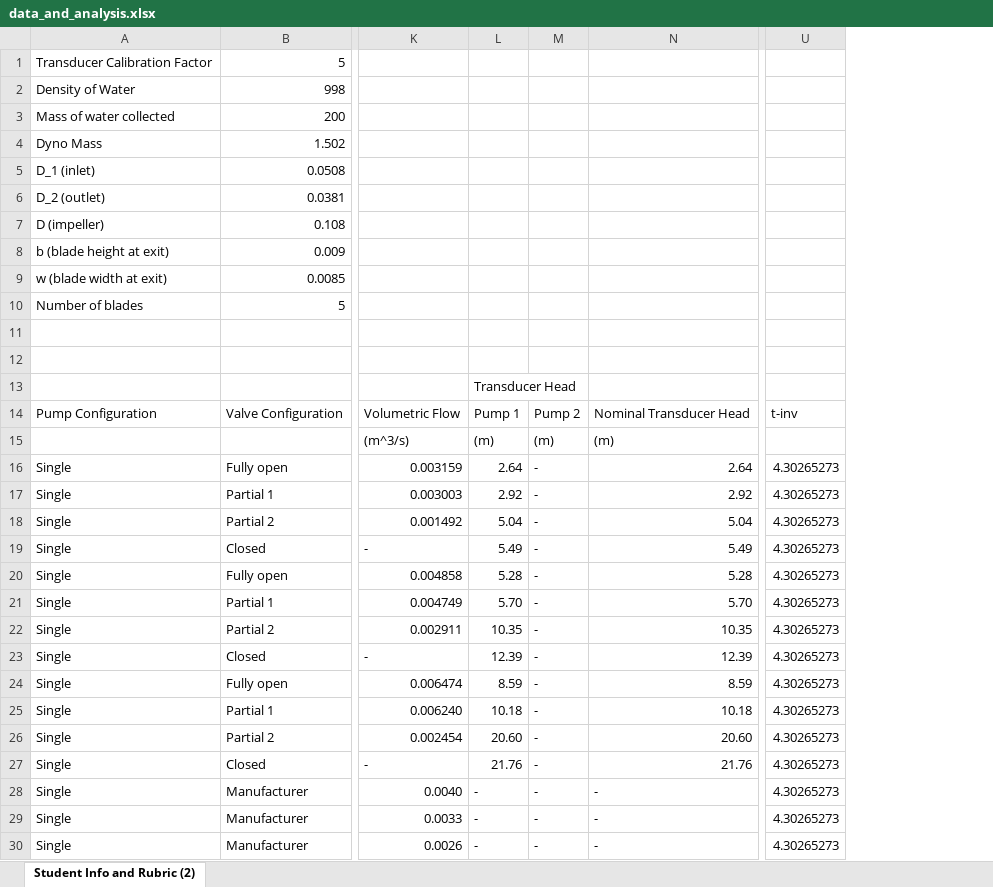
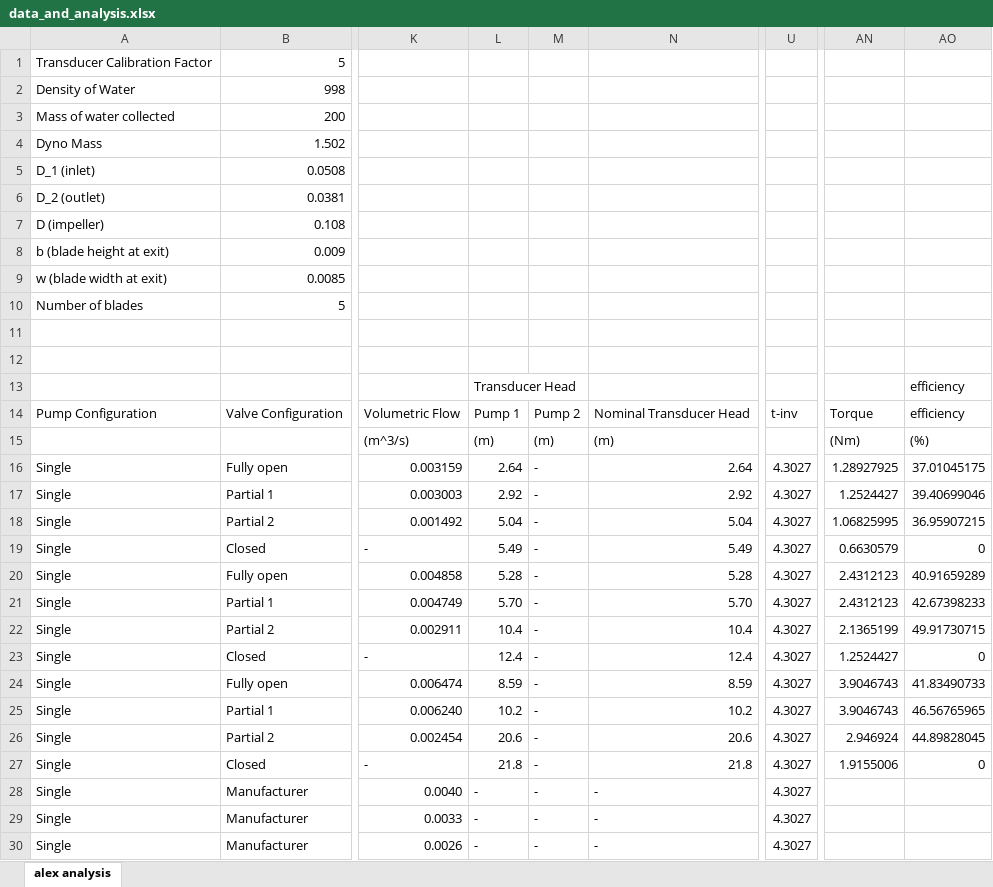
Before and after one commit to notcobi/MEC-E-403, an Excel workbook: Lab 1 - Pumps/data_and_analysis.xlsx, sheet alex analysis, drawn as a sheet; only a part is shown, gaps mark what is left out; values as stored, in another font and other column widths than the file's, no cell formats; removed rows and columns are numbered as before the commit, all else as after; the diff covers the shown part only; the diff names each change by its address in the sheet, - before the commit and + after, or states it on an @@ line.

```diff
--- a/Lab 1 - Pumps/data_and_analysis.xlsx (sheet alex analysis)
+++ b/Lab 1 - Pumps/data_and_analysis.xlsx (sheet alex analysis)
-sheet tab: Student Info and Rubric (2)
+sheet tab: alex analysis
-column U, rows 14-30: t-inv |  | 4.30265273 | 4.30265273 | 4.30265273 | 4.30265273 | 4.30265273 | 4.30265273 | 4.30265273 | 4.30265273 | 4.30265273 | 4.30265273 | 4.30265273 | 4.30265273 | 4.30265273 | 4.30265273 | 4.30265273
+column U, rows 14-30: t-inv |  | 4.3027 | 4.3027 | 4.3027 | 4.3027 | 4.3027 | 4.3027 | 4.3027 | 4.3027 | 4.3027 | 4.3027 | 4.3027 | 4.3027 | 4.3027 | 4.3027 | 4.3027
+column AN, rows 14-27: Torque | (Nm) | 1.28927925 | 1.2524427 | 1.06825995 | 0.6630579 | 2.4312123 | 2.4312123 | 2.1365199 | 1.2524427 | 3.9046743 | 3.9046743 | 2.946924 | 1.9155006
+column AO, rows 13-27: efficiency | efficiency | (%) | 37.01045175 | 39.40699046 | 36.95907215 | 0 | 40.91659289 | 42.67398233 | 49.91730715 | 0 | 41.83490733 | 46.56765965 | 44.89828045 | 0
-L22: 10.35
+L22: 10.4
-N22: 10.35
+N22: 10.4
-L23: 12.39
+L23: 12.4
-N23: 12.39
+N23: 12.4
-L25: 10.18
+L25: 10.2
-N25: 10.18
+N25: 10.2
-L26: 20.60
+L26: 20.6
-N26: 20.60
+N26: 20.6
-L27: 21.76
+L27: 21.8
-N27: 21.76
+N27: 21.8
```
Also changed, not shown: 12 added rows, 2 removed rows and 16 edited cells elsewhere in this sheet, cell formats, 9 other files.
